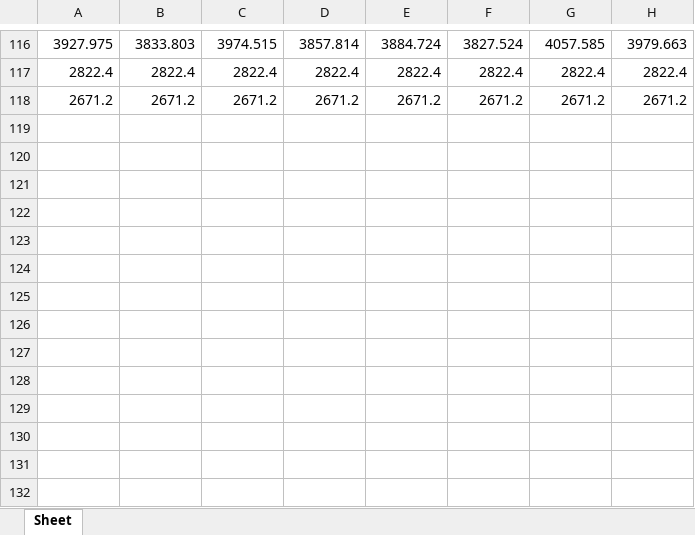
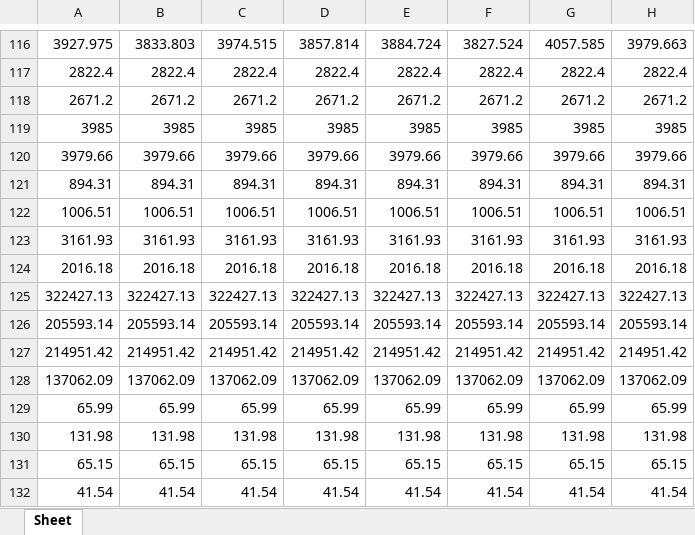
Before and after one commit to Nikitkaar/kursach-vsp, an Excel workbook: УЛЬТИМАТИВНАЯ_Формулы.xlsx, sheet Sheet, drawn as a sheet; only a part is shown, gaps mark what is left out; values as stored, in another font and other column widths than the file's, no borders; the diff names each change by its address in the sheet, - before the commit and + after, or states it on an @@ line.

```diff
--- a/УЛЬТИМАТИВНАЯ_Формулы.xlsx (sheet Sheet)
+++ b/УЛЬТИМАТИВНАЯ_Формулы.xlsx (sheet Sheet)
+row 119: 3985 | 3985 | 3985 | 3985 | 3985 | 3985 | 3985 | 3985
+row 120: 3979.66 | 3979.66 | 3979.66 | 3979.66 | 3979.66 | 3979.66 | 3979.66 | 3979.66
+row 121: 894.31 | 894.31 | 894.31 | 894.31 | 894.31 | 894.31 | 894.31 | 894.31
+row 122: 1006.51 | 1006.51 | 1006.51 | 1006.51 | 1006.51 | 1006.51 | 1006.51 | 1006.51
+row 123: 3161.93 | 3161.93 | 3161.93 | 3161.93 | 3161.93 | 3161.93 | 3161.93 | 3161.93
+row 124: 2016.18 | 2016.18 | 2016.18 | 2016.18 | 2016.18 | 2016.18 | 2016.18 | 2016.18
+row 125: 322427.13 | 322427.13 | 322427.13 | 322427.13 | 322427.13 | 322427.13 | 322427.13 | 322427.13
+row 126: 205593.14 | 205593.14 | 205593.14 | 205593.14 | 205593.14 | 205593.14 | 205593.14 | 205593.14
+row 127: 214951.42 | 214951.42 | 214951.42 | 214951.42 | 214951.42 | 214951.42 | 214951.42 | 214951.42
+row 128: 137062.09 | 137062.09 | 137062.09 | 137062.09 | 137062.09 | 137062.09 | 137062.09 | 137062.09
+row 129: 65.99 | 65.99 | 65.99 | 65.99 | 65.99 | 65.99 | 65.99 | 65.99
+row 130: 131.98 | 131.98 | 131.98 | 131.98 | 131.98 | 131.98 | 131.98 | 131.98
+row 131: 65.15 | 65.15 | 65.15 | 65.15 | 65.15 | 65.15 | 65.15 | 65.15
+row 132: 41.54 | 41.54 | 41.54 | 41.54 | 41.54 | 41.54 | 41.54 | 41.54
```
Also changed, not shown: 3 other files.
